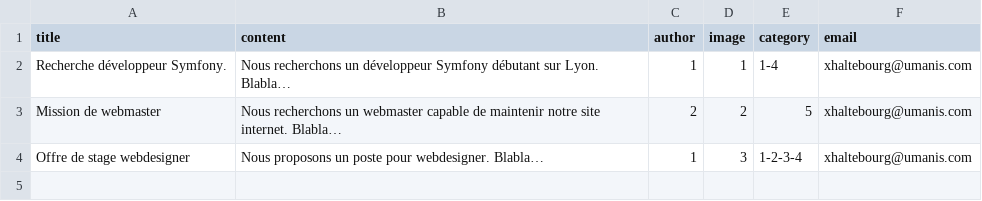
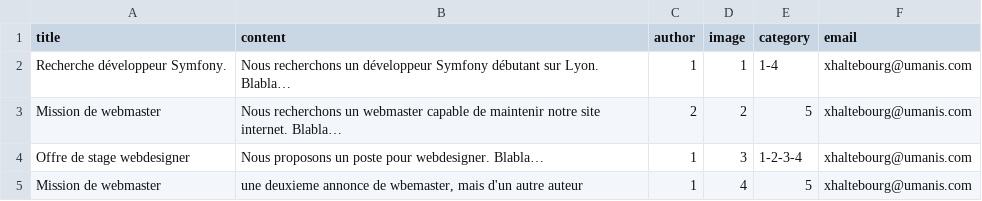
Before and after one commit to xbdv77/annonceSymfony, a CSV file: src/XHG/PlateformBundle/DataFixtures/ORM/Resources/advert.csv, drawn as a sheet; the diff names each change by its address in the sheet, - before the commit and + after, or states it on an @@ line.

```diff
--- a/src/XHG/PlateformBundle/DataFixtures/ORM/Resources/advert.csv
+++ b/src/XHG/PlateformBundle/DataFixtures/ORM/Resources/advert.csv
+row 5: Mission de webmaster | une deuxieme annonce de wbemaster, mais d'un autre auteur | 1 | 4 | 5 | xhaltebourg@umanis.com
```
Also changed, not shown: src/XHG/PlateformBundle/DataFixtures/ORM/Resources/image.csv, 10 other files.
